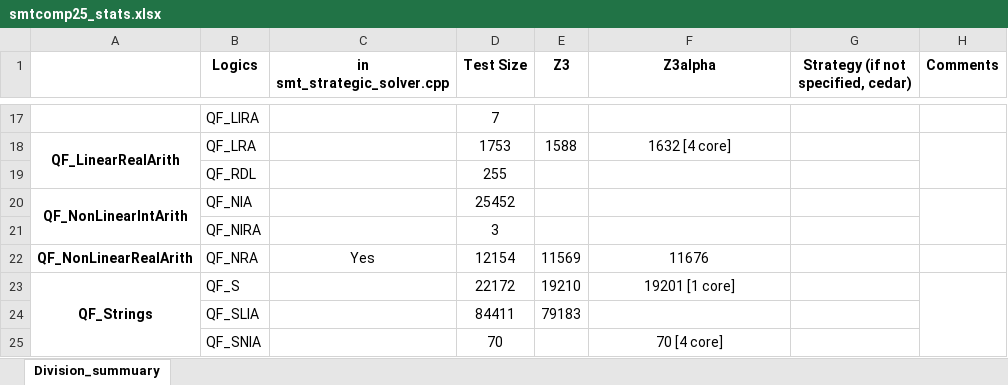
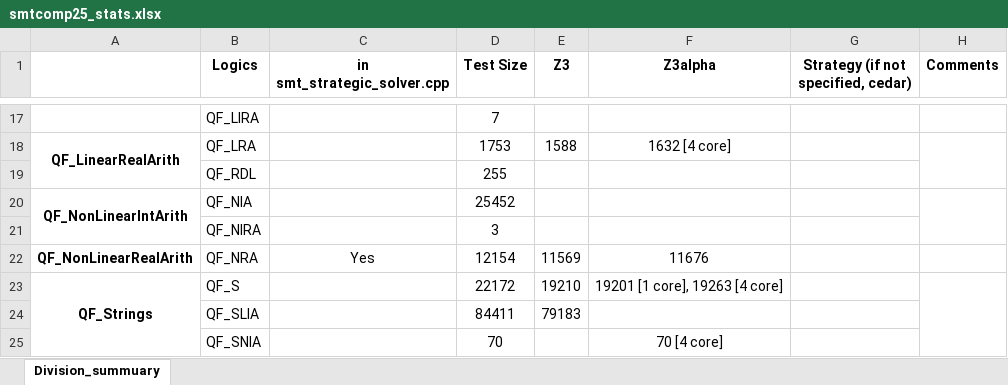
Before and after one commit to JohnLyu2/z3alpha, an Excel workbook: docs/smtcomp25_stats.xlsx, sheet Division_summuary, drawn as a sheet; only a part is shown, gaps mark what is left out; values as stored, in another font and other column widths than the file's, no borders; the diff names each change by its address in the sheet, - before the commit and + after, or states it on an @@ line.

Commit message:
Add qfs 4 core eval results

```diff
--- a/docs/smtcomp25_stats.xlsx (sheet Division_summuary)
+++ b/docs/smtcomp25_stats.xlsx (sheet Division_summuary)
-F23 (Z3alpha): 19201 [1 core]
+F23 (Z3alpha): 19201 [1 core], 19263 [4 core]
```
